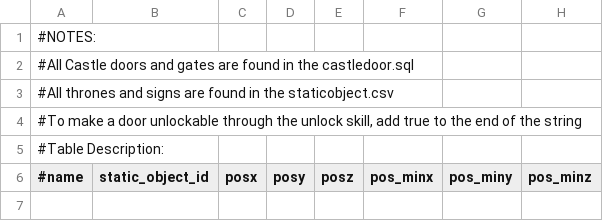
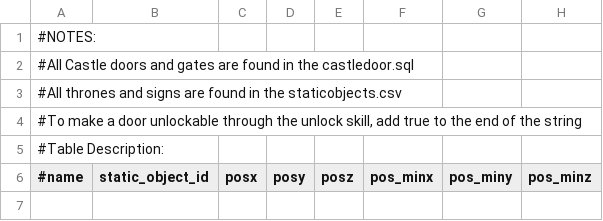
Before and after one commit to destruccionloca/l2jFree, a CSV file: trunk/L2_DataPack_CT1/data/door.csv, drawn as a sheet; only a part is shown; the diff names each change by its address in the sheet, - before the commit and + after, or states it on an @@ line.

```diff
--- a/trunk/L2_DataPack_CT1/data/door.csv
+++ b/trunk/L2_DataPack_CT1/data/door.csv
-A3 (#name): …in the staticobject.csv
+A3 (#name): …in the staticobjects.csv
```
Also changed, not shown: 58 other files.
